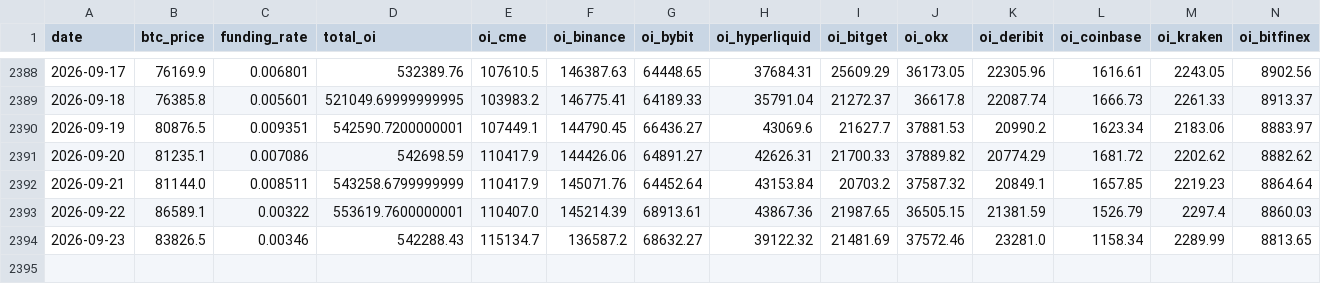
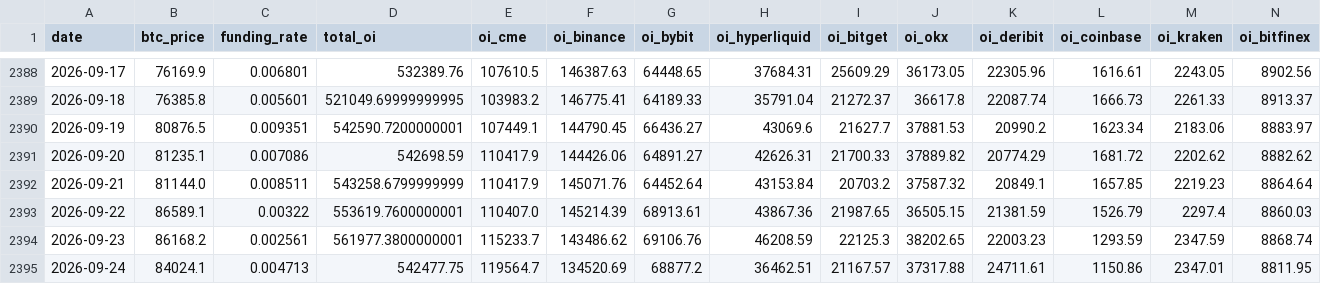
Before and after one commit to yudiyanto88/Onchain-Dashboard, a CSV file: data_derivatives.csv, drawn as a sheet; only a part is shown, gaps mark what is left out; rows hold the shown columns only; the diff covers the shown part only; the diff names each change by its address in the sheet, - before the commit and + after, or states it on an @@ line.

```diff
--- a/data_derivatives.csv
+++ b/data_derivatives.csv
-B2394 (btc_price): 83826.5
+B2394 (btc_price): 86168.2
-C2394 (funding_rate): 0.00346
+C2394 (funding_rate): 0.002561
-D2394 (total_oi): 542288.43
+D2394 (total_oi): 561977.3800000001
-E2394 (oi_cme): 115134.7
+E2394 (oi_cme): 115233.7
-F2394 (oi_binance): 136587.2
+F2394 (oi_binance): 143486.62
-G2394 (oi_bybit): 68632.27
+G2394 (oi_bybit): 69106.76
-H2394 (oi_hyperliquid): 39122.32
+H2394 (oi_hyperliquid): 46208.59
-I2394 (oi_bitget): 21481.69
+I2394 (oi_bitget): 22125.3
-J2394 (oi_okx): 37572.46
+J2394 (oi_okx): 38202.65
-K2394 (oi_deribit): 23281.0
+K2394 (oi_deribit): 22003.23
-L2394 (oi_coinbase): 1158.34
+L2394 (oi_coinbase): 1293.59
-M2394 (oi_kraken): 2289.99
+M2394 (oi_kraken): 2347.59
-N2394 (oi_bitfinex): 8813.65
+N2394 (oi_bitfinex): 8868.74
+row 2395: 2026-09-24 | 84024.1 | 0.004713 | 542477.75 | 119564.7 | 134520.69 | 68877.2 | 36462.51 | 21167.57 | 37317.88 | 24711.61 | 1150.86 | 2347.01 | 8811.95
```
Also changed, not shown: 2 edited cells elsewhere in this file, data_exchange.csv, data_median_mvrv.csv, 23 other files.
